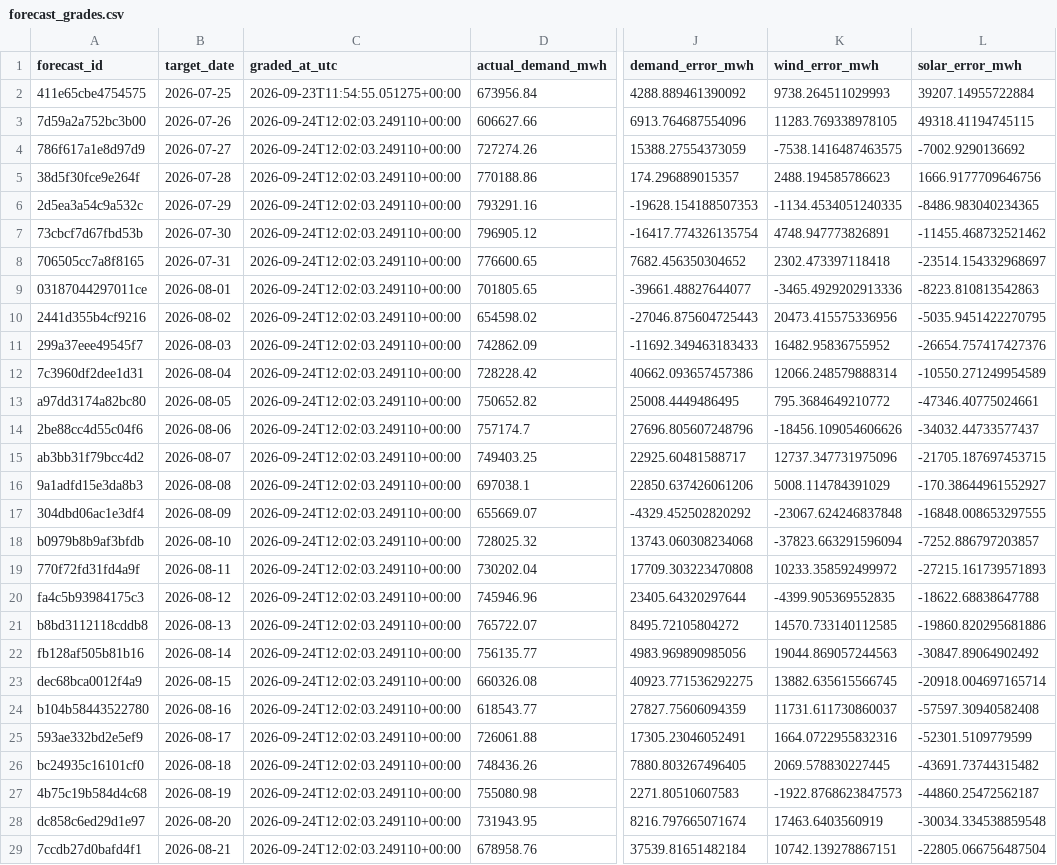
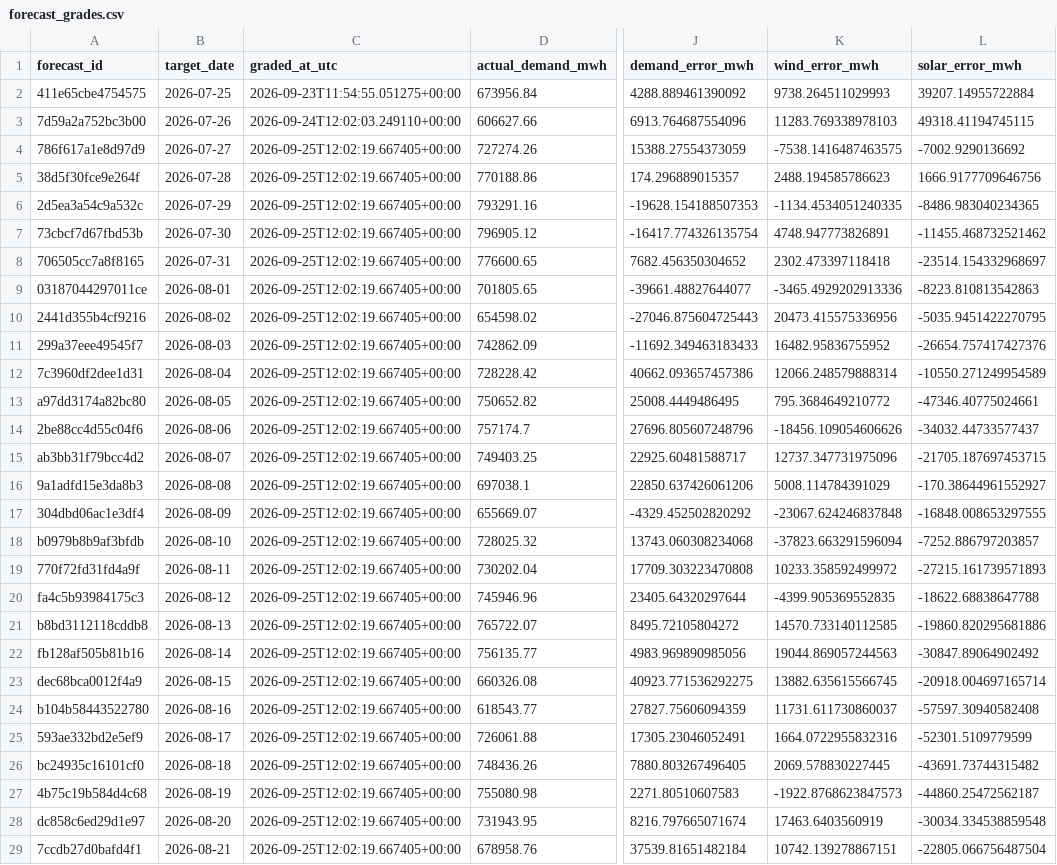
Before and after one commit to Evanssdas/Spain-Market-Platform, a CSV file: logs/forecast_grades.csv, drawn as a sheet; only a part is shown, gaps mark what is left out; the diff covers the shown part only; the diff names each change by its address in the sheet, - before the commit and + after, or states it on an @@ line.

```diff
--- a/logs/forecast_grades.csv
+++ b/logs/forecast_grades.csv
-K3 (wind_error_mwh): 11283.769338978105
+K3 (wind_error_mwh): 11283.769338978103
-C4:C29 (graded_at_utc): 2026-09-24T12:02:03.249110+00:00
+C4:C29 (graded_at_utc): 2026-09-25T12:02:19.667405+00:00
```
Also changed, not shown: 1 added row and 33 edited cells elsewhere in this file, data/processed/prices_daily.csv, data/processed/system_daily.csv, 7 other files.
